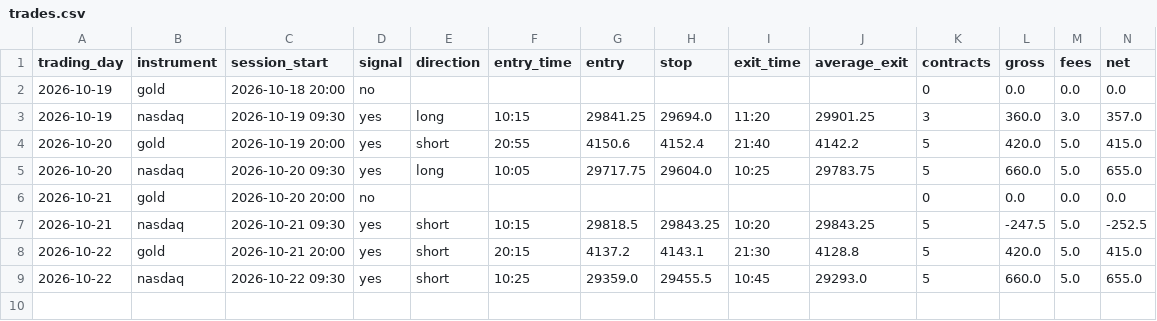
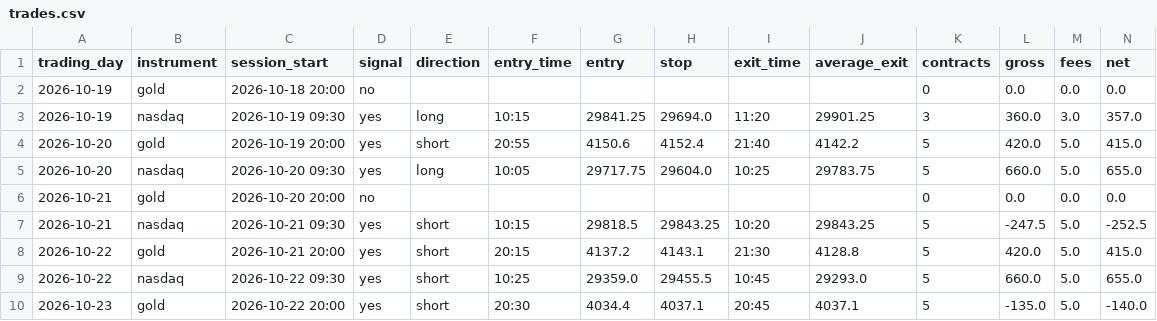
Before and after one commit to jayryd7-gif/ai-trading-agent, a CSV file: paper-trading/trades.csv, drawn as a sheet; only a part is shown; rows hold the shown columns only; the diff names each change by its address in the sheet, - before the commit and + after, or states it on an @@ line.

Commit message:
Record paper trades 2026-10-23 01:25

```diff
--- a/paper-trading/trades.csv
+++ b/paper-trading/trades.csv
+row 10: 2026-10-23 | gold | 2026-10-22 20:00 | yes | short | 20:30 | 4034.4 | 4037.1 | 20:45 | 4037.1 | 5 | -135.0 | 5.0 | -140.0
```
Also changed, not shown: 5 other files.
